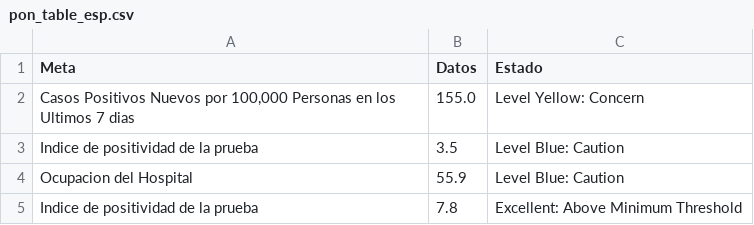
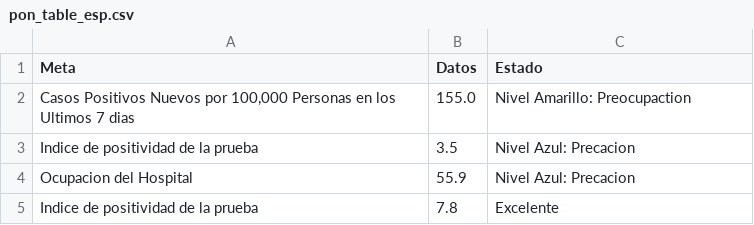
Before and after one commit to SCPHCovid19Data/scph_covid19, a CSV file: pon_table_esp.csv, drawn as a sheet.

Commit message:
Add files via upload

```diff
--- a/pon_table_esp.csv
+++ b/pon_table_esp.csv
@@ -1,5 +1,5 @@
 "Meta","Datos","Estado"
-"Casos Positivos Nuevos por 100,000 Personas en los Ultimos 7 dias","155.0","Level Yellow: Concern"
-"Indice de positividad de la prueba","3.5","Level Blue: Caution"
-"Ocupacion del Hospital","55.9","Level Blue: Caution"
-"Indice de positividad de la prueba","7.8","Excellent: Above Minimum Threshold"
+"Casos Positivos Nuevos por 100,000 Personas en los Ultimos 7 dias","155.0","Nivel Amarillo: Preocupaction"
+"Indice de positividad de la prueba","3.5","Nivel Azul: Precacion"
+"Ocupacion del Hospital","55.9","Nivel Azul: Precacion"
+"Indice de positividad de la prueba","7.8","Excelente"
```
